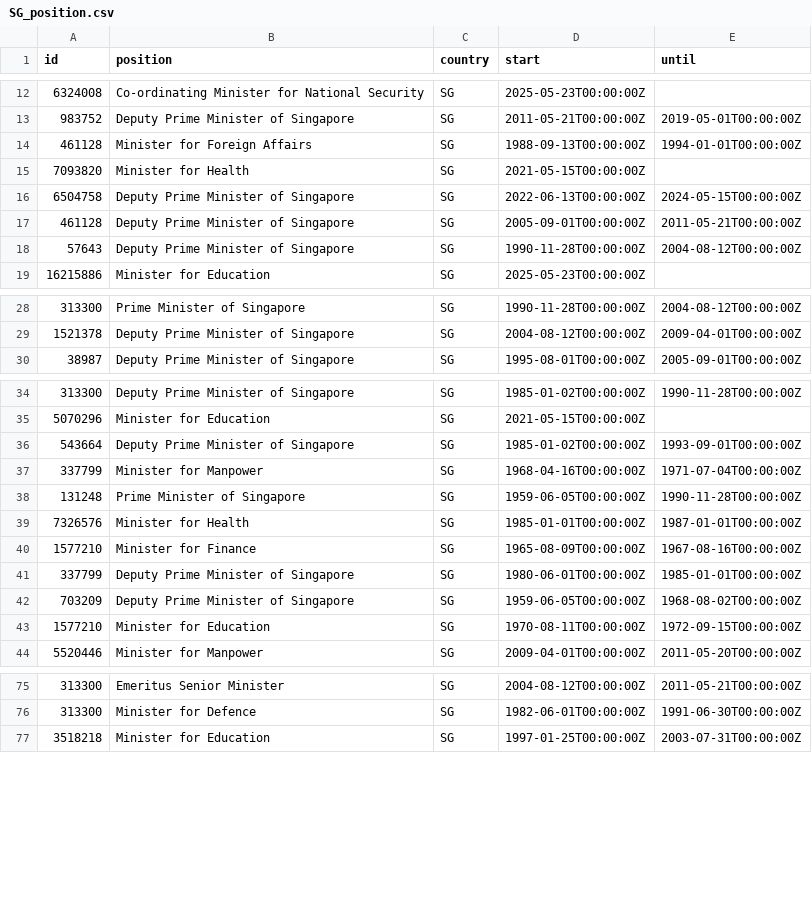
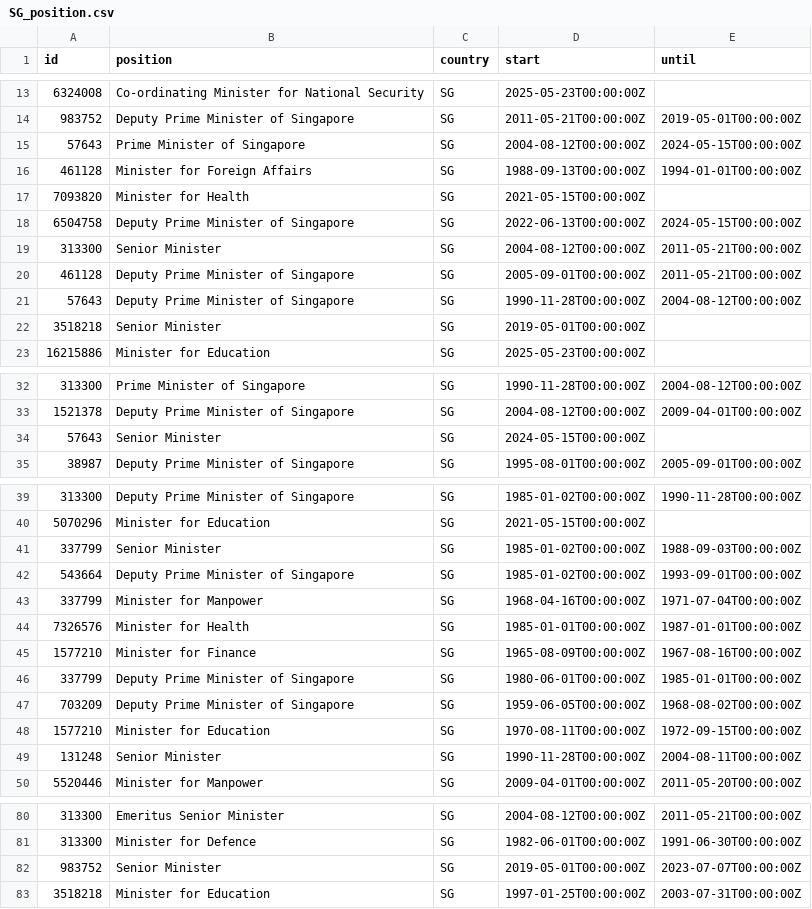
Before and after one commit to PierreSenellart/provsql, a CSV file: doc/casestudy4/data/SG_position.csv, drawn as a sheet; only a part is shown, gaps mark what is left out; the diff names each change by its address in the sheet, - before the commit and + after, or states it on an @@ line.

```diff
--- a/doc/casestudy4/data/SG_position.csv
+++ b/doc/casestudy4/data/SG_position.csv
@@ row 57 moved to row 15: 57643 @@
+row 19: 313300 | Senior Minister | SG | 2004-08-12T00:00:00Z | 2011-05-21T00:00:00Z
+row 22: 3518218 | Senior Minister | SG | 2019-05-01T00:00:00Z
+row 34: 57643 | Senior Minister | SG | 2024-05-15T00:00:00Z
+row 41: 337799 | Senior Minister | SG | 1985-01-02T00:00:00Z | 1988-09-03T00:00:00Z
@@ row 38 moved to row 2: 131248 @@
+row 49: 131248 | Senior Minister | SG | 1990-11-28T00:00:00Z | 2004-08-11T00:00:00Z
+row 82: 983752 | Senior Minister | SG | 2019-05-01T00:00:00Z | 2023-07-07T00:00:00Z
```
Also changed, not shown: doc/casestudy4/data/FR_party.csv, doc/casestudy4/data/FR_person.csv, 8 other files.
